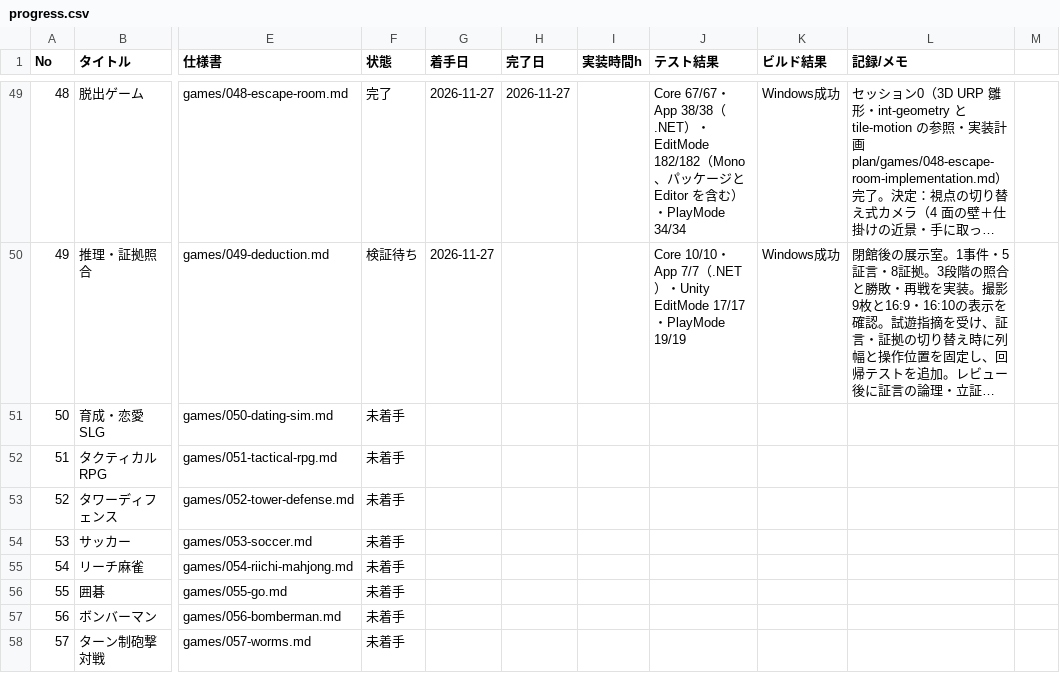
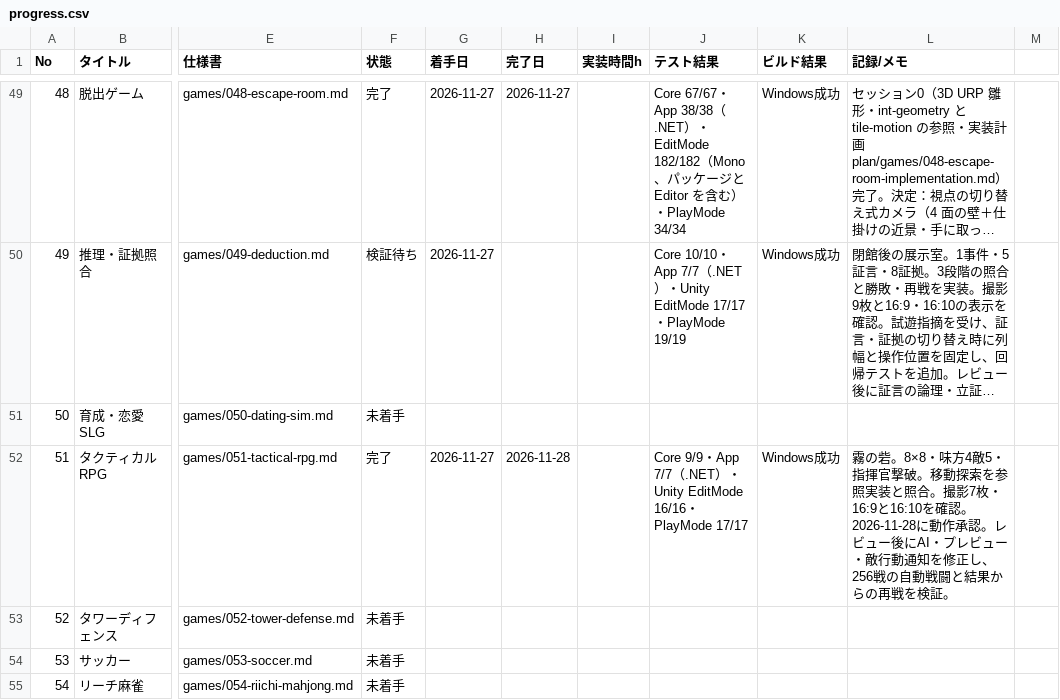
Before and after one commit to srndpty/unity-100games, a CSV file: plan/progress.csv, drawn as a sheet; only a part is shown, gaps mark what is left out; the shorter side is filled out with more unchanged rows; long unchanged cells end in …; the diff names each change by its address in the sheet, - before the commit and + after, or states it on an @@ line.

```diff
--- a/plan/progress.csv
+++ b/plan/progress.csv
-F52 (状態): 未着手
+F52 (状態): 完了
-G52 (着手日): (empty)
+G52 (着手日): 2026-11-27
-H52 (完了日): (empty)
+H52 (完了日): 2026-11-28
-J52 (テスト結果): (empty)
+J52 (テスト結果): Core 9/9・App 7/7（.NET）・Unity EditMode 16/16・PlayMode 17/17
-K52 (ビルド結果): (empty)
+K52 (ビルド結果): Windows成功
-L52 (記録/メモ): (empty)
+L52 (記録/メモ): 霧の砦。8×8・味方4敵5・指揮官撃破。移動探索を参照実装と照合。撮影7枚・16:9と16:10を確認。2026-11-28に動作承認。レビュー後にAI・プレビュー・敵行動通知を修正し、256戦の自動戦闘と結果からの再戦を検証。
```
Also changed, not shown: 53 other files.
